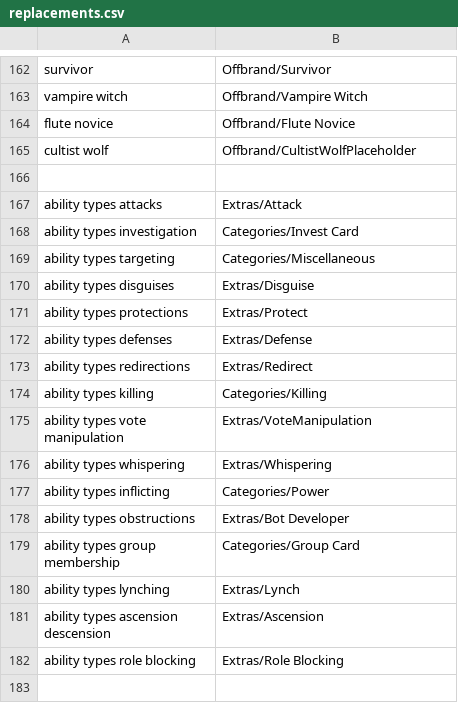
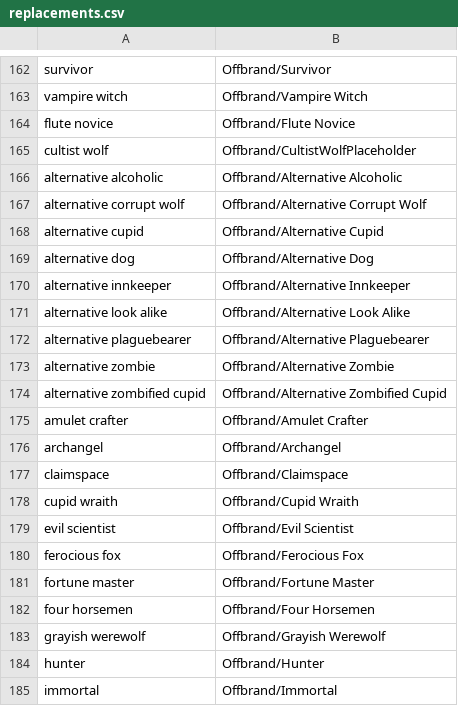
Before and after one commit to WerewolvesRevamped/Werewolves-Icons, a CSV file: replacements.csv, drawn as a sheet; only a part is shown, gaps mark what is left out; the shorter side is filled out with more unchanged rows; the diff covers the shown part only.

Commit message:
Update replacements.csv

```diff
--- a/replacements.csv
+++ b/replacements.csv
@@ -165 +165,21 @@ flute novice,Offbrand/Flute Novice
 cultist wolf,Offbrand/CultistWolfPlaceholder
+alternative alcoholic,Offbrand/Alternative Alcoholic
+alternative corrupt wolf,Offbrand/Alternative Corrupt Wolf
+alternative cupid,Offbrand/Alternative Cupid
+alternative dog,Offbrand/Alternative Dog
+alternative innkeeper,Offbrand/Alternative Innkeeper
+alternative look alike,Offbrand/Alternative Look Alike
+alternative plaguebearer,Offbrand/Alternative Plaguebearer
+alternative zombie,Offbrand/Alternative Zombie
+alternative zombified cupid,Offbrand/Alternative Zombified Cupid
+amulet crafter,Offbrand/Amulet Crafter
+archangel,Offbrand/Archangel
+claimspace,Offbrand/Claimspace
+cupid wraith,Offbrand/Cupid Wraith
+evil scientist,Offbrand/Evil Scientist
+ferocious fox,Offbrand/Ferocious Fox
+fortune master,Offbrand/Fortune Master
+four horsemen,Offbrand/Four Horsemen
+grayish werewolf,Offbrand/Grayish Werewolf
+hunter,Offbrand/Hunter
+immortal,Offbrand/Immortal
```
Also changed, not shown: 22 added rows elsewhere in this file.
